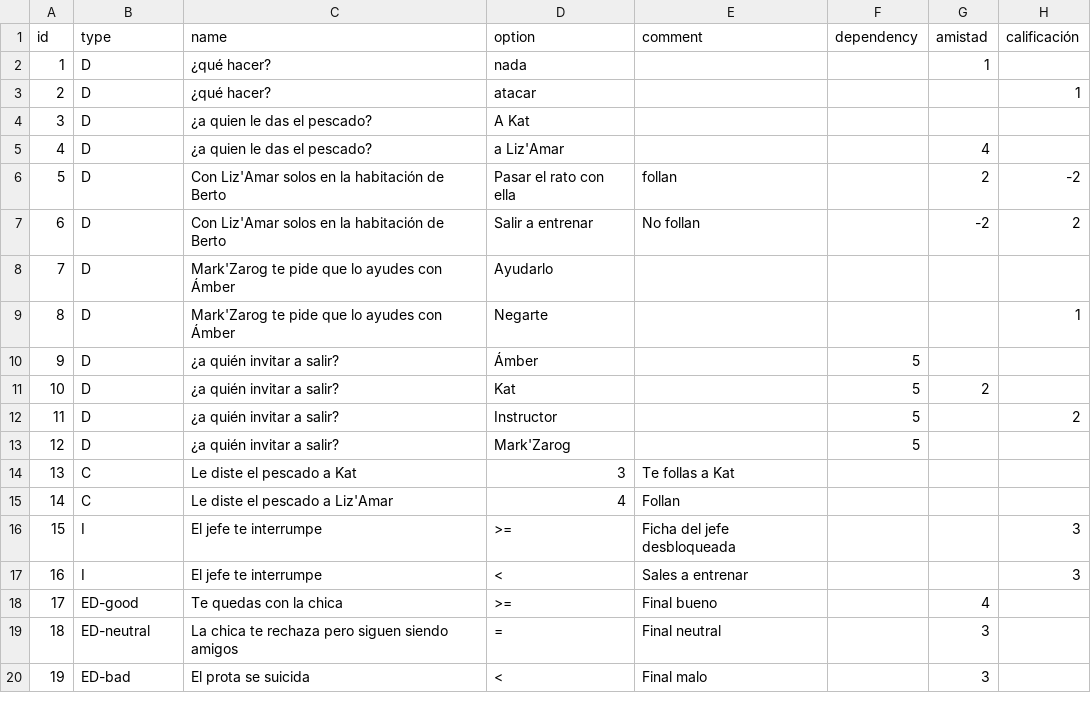
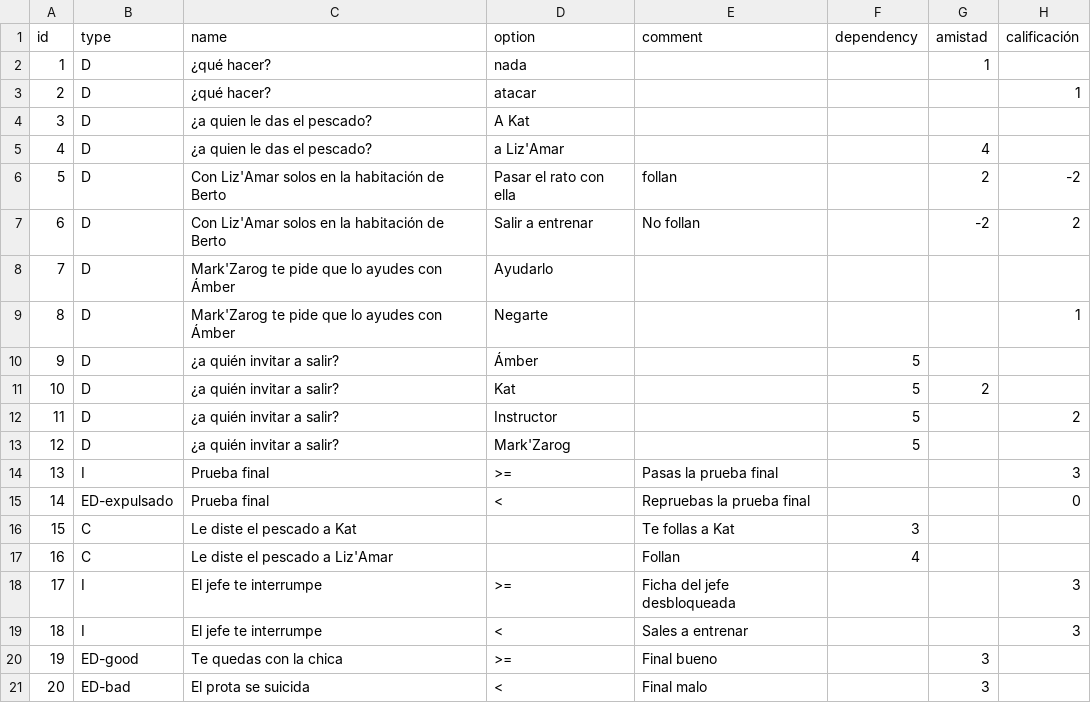
Before and after one commit to Atlantox/VNTA, a CSV file: decisions.csv, drawn as a sheet; removed rows and columns are numbered as before the commit, all else as after; the diff names each change by its address in the sheet, - before the commit and + after, or states it on an @@ line.

```diff
--- a/decisions.csv
+++ b/decisions.csv
+row 14: 13 | I | Prueba final | >= | Pasas la prueba final |  |  | 3
+row 15: 14 | ED-expulsado | Prueba final | < | Repruebas la prueba final |  |  | 0
@@ column A (id) renumbered from row 16 down @@
-D16 (option): 3
+D16 (option): (empty)
-F16 (dependency): (empty)
+F16 (dependency): 3
-D17 (option): 4
+D17 (option): (empty)
-F17 (dependency): (empty)
+F17 (dependency): 4
-G20 (amistad): 4
+G20 (amistad): 3
-row 19: 18 | ED-neutral | La chica te rechaza pero siguen siendo amigos | = | Final neutral |  | 3
```
Also changed, not shown: 4 other files.
